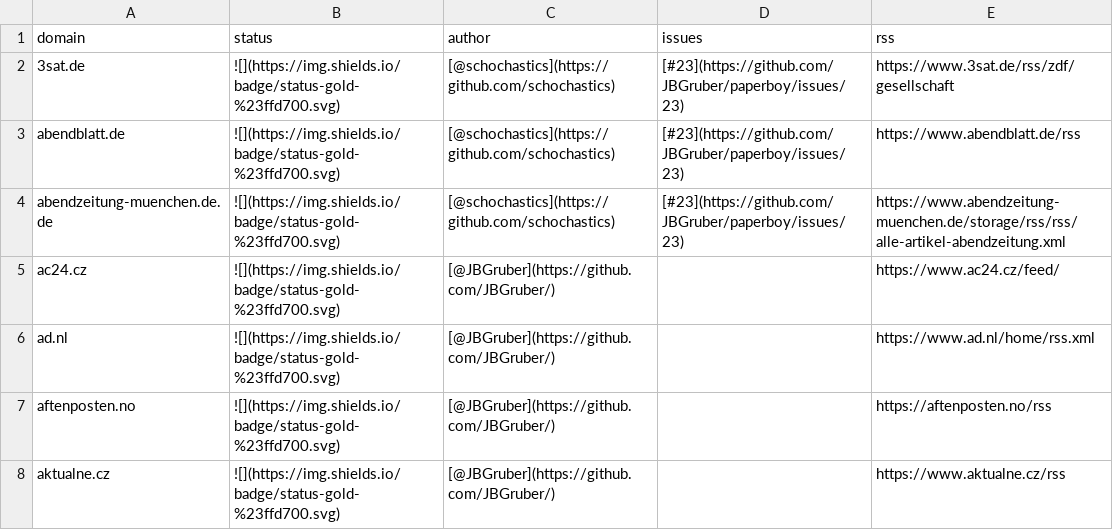
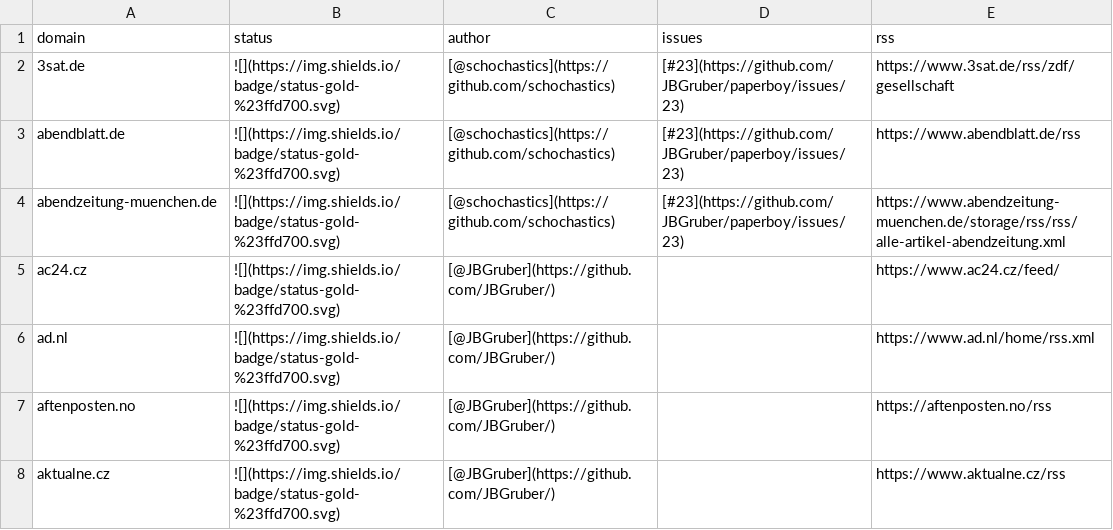
Before and after one commit to sina-chen/paperboy-pulse, a CSV file: data/status.csv, drawn as a sheet; only a part is shown; the diff covers the shown part only.

```diff
--- a/data/status.csv
+++ b/data/status.csv
@@ -3,3 +3,3 @@
 "abendblatt.de","![](https://img.shields.io/badge/status-gold-%23ffd700.svg)","[@schochastics](https://github.com/schochastics)","[#23](https://github.com/JBGruber/paperboy/issues/23)","https://www.abendblatt.de/rss"
-"abendzeitung-muenchen.de.de","![](https://img.shields.io/badge/status-gold-%23ffd700.svg)","[@schochastics](https://github.com/schochastics)","[#23](https://github.com/JBGruber/paperboy/issues/23)","https://www.abendzeitung-muenchen.de/storage/rss/rss/alle-artikel-abendzeitung.xml"
+"abendzeitung-muenchen.de","![](https://img.shields.io/badge/status-gold-%23ffd700.svg)","[@schochastics](https://github.com/schochastics)","[#23](https://github.com/JBGruber/paperboy/issues/23)","https://www.abendzeitung-muenchen.de/storage/rss/rss/alle-artikel-abendzeitung.xml"
 "ac24.cz","![](https://img.shields.io/badge/status-gold-%23ffd700.svg)","[@JBGruber](https://github.com/JBGruber/)","","https://www.ac24.cz/feed/"
```
Also changed, not shown: 1 removed row and 12 edited cells elsewhere in this file, 1 other file.
